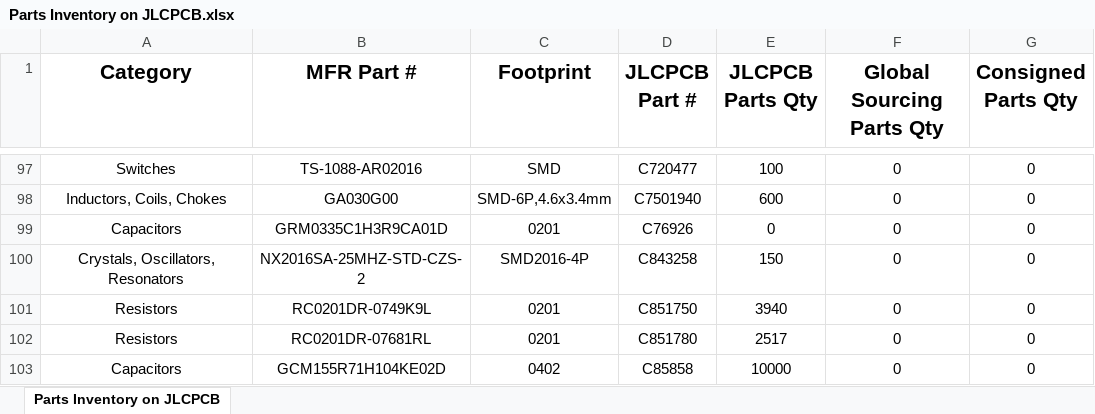
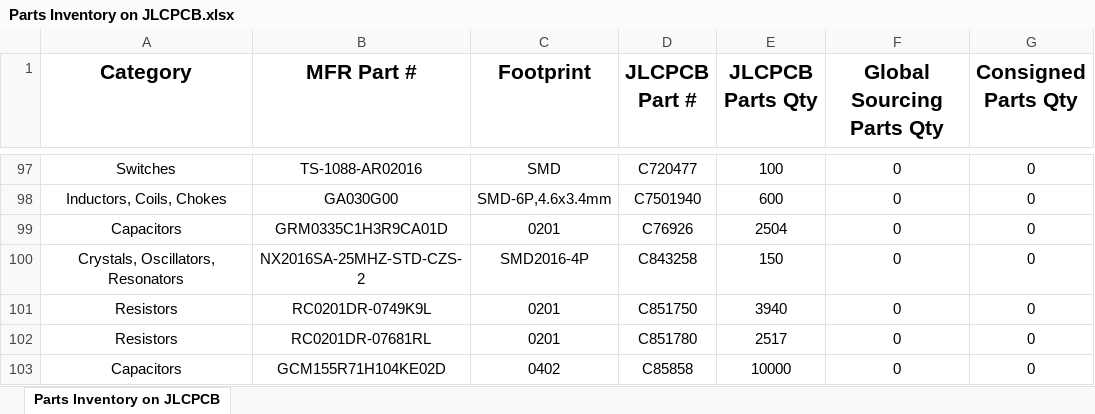
Before and after one commit to bluerobotics/br-components-database, an Excel workbook: jlc-scraper/csv/Parts Inventory on JLCPCB.xlsx, sheet Parts Inventory on JLCPCB, drawn as a sheet; only a part is shown, gaps mark what is left out; values as stored, in another font and other column widths than the file's, no borders; the diff names each change by its address in the sheet, - before the commit and + after, or states it on an @@ line.

Commit message:
Little bug fixes to jlc-scraper (added a delay) and FormatKicadLibs

```diff
--- a/jlc-scraper/csv/Parts Inventory on JLCPCB.xlsx (sheet Parts Inventory on JLCPCB)
+++ b/jlc-scraper/csv/Parts Inventory on JLCPCB.xlsx (sheet Parts Inventory on JLCPCB)
-E99 (JLCPCB Parts Qty): 0
+E99 (JLCPCB Parts Qty): 2504
```
Also changed, not shown: 6 other files.
